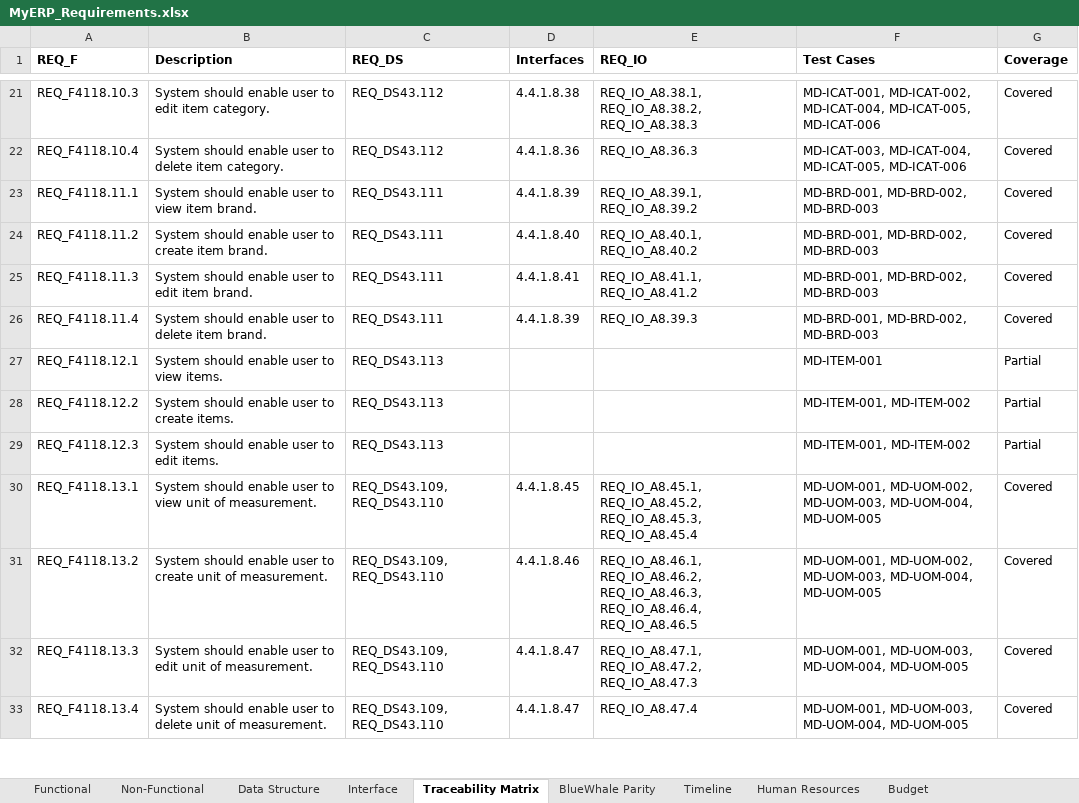
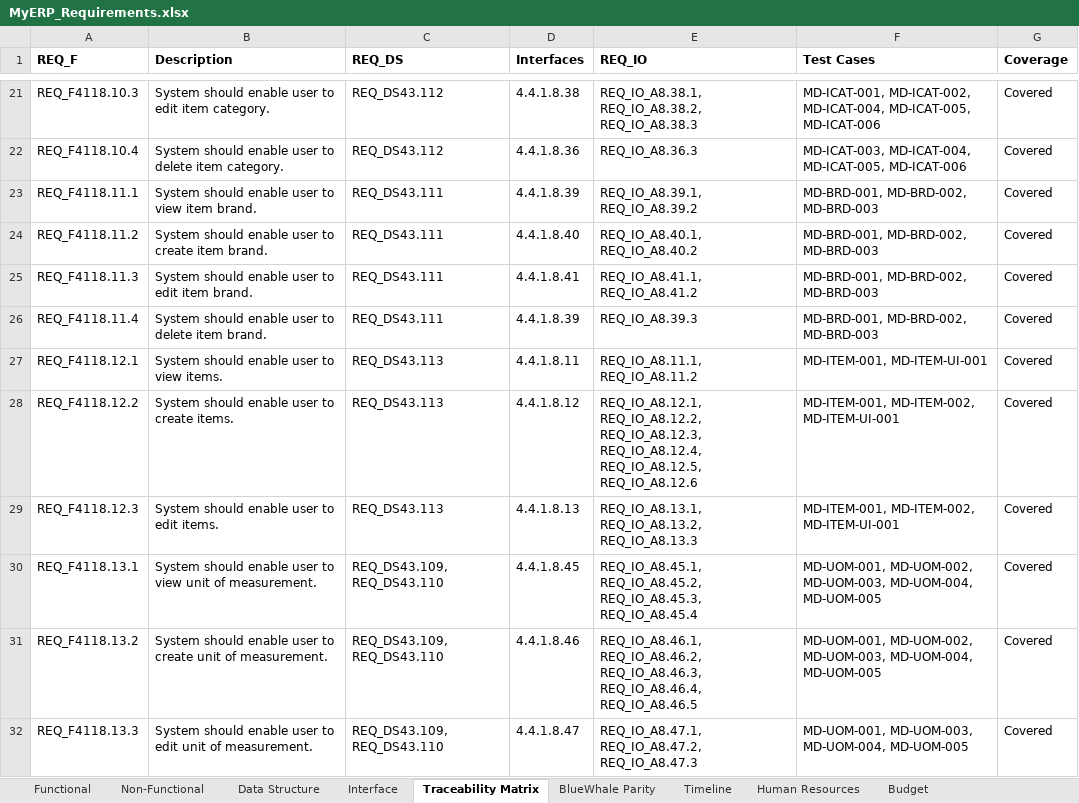
Before and after one commit to snowwhite10/MyERP, an Excel workbook: docs/99-output/MyERP_Requirements.xlsx, sheet Traceability Matrix, drawn as a sheet; only a part is shown, gaps mark what is left out; the shorter side is filled out with more unchanged rows; values as stored, in another font and other column widths than the file's, no borders; the diff names each change by its address in the sheet, - before the commit and + after, or states it on an @@ line.

Commit message:
feat(md): add multilingual item management page

```diff
--- a/docs/99-output/MyERP_Requirements.xlsx (sheet Traceability Matrix)
+++ b/docs/99-output/MyERP_Requirements.xlsx (sheet Traceability Matrix)
-D27 (Interfaces): (empty)
+D27 (Interfaces): 4.4.1.8.11
-E27 (REQ_IO): (empty)
+E27 (REQ_IO): REQ_IO_A8.11.1, REQ_IO_A8.11.2
-F27 (Test Cases): MD-ITEM-001
+F27 (Test Cases): MD-ITEM-001, MD-ITEM-UI-001
-G27:G29 (Coverage): Partial
+G27:G29 (Coverage): Covered
-D28 (Interfaces): (empty)
+D28 (Interfaces): 4.4.1.8.12
-E28 (REQ_IO): (empty)
+E28 (REQ_IO): REQ_IO_A8.12.1, REQ_IO_A8.12.2, REQ_IO_A8.12.3, REQ_IO_A8.12.4, REQ_IO_A8.12.5, REQ_IO_A8.12.6
-F28:F29 (Test Cases): MD-ITEM-001, MD-ITEM-002
+F28:F29 (Test Cases): MD-ITEM-001, MD-ITEM-002, MD-ITEM-UI-001
-D29 (Interfaces): (empty)
+D29 (Interfaces): 4.4.1.8.13
-E29 (REQ_IO): (empty)
+E29 (REQ_IO): REQ_IO_A8.13.1, REQ_IO_A8.13.2, REQ_IO_A8.13.3
```
Also changed, not shown: sheet Interface, 22 other files.
